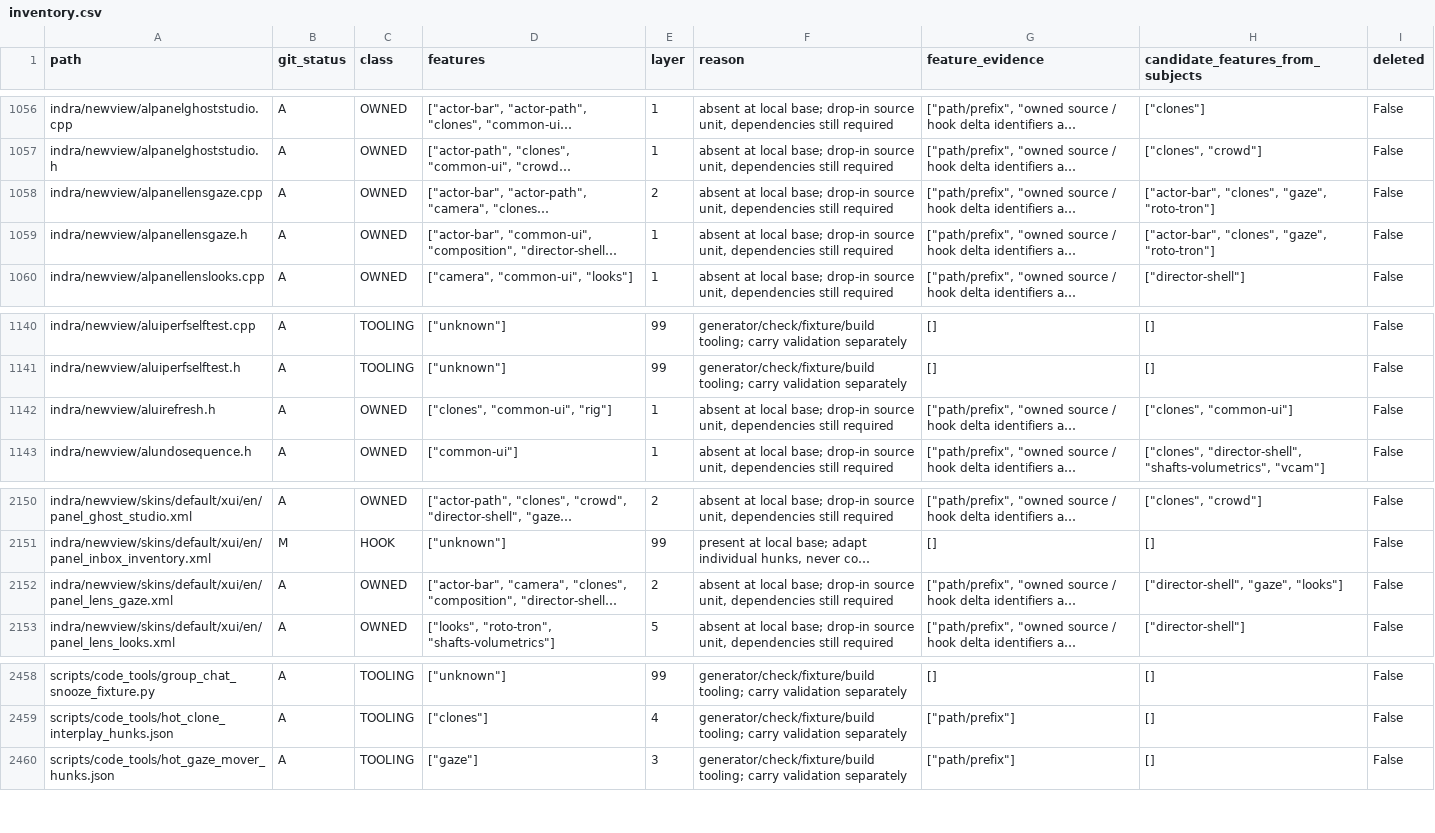
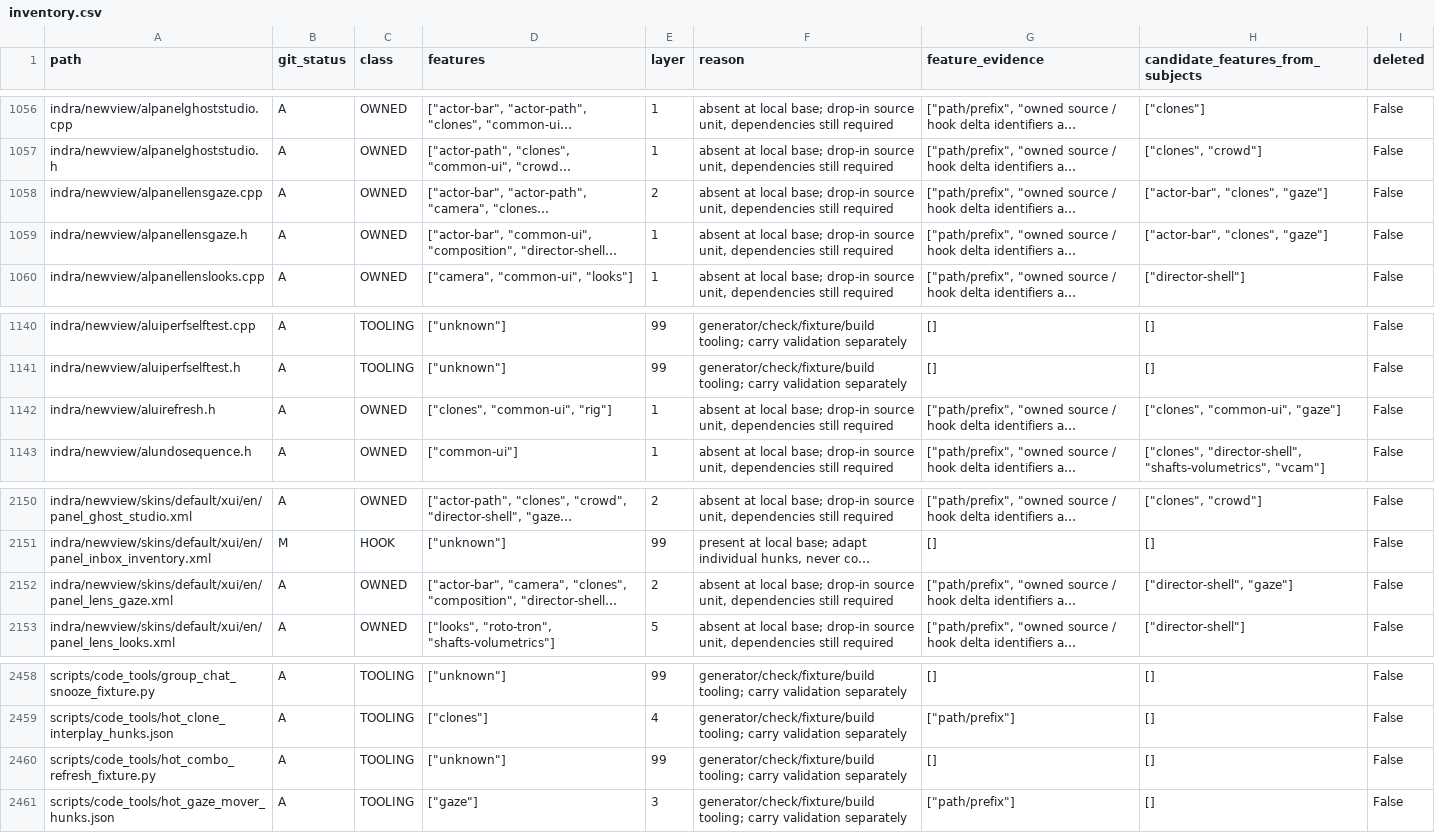
Before and after one commit to bwlupus-ctrl/Alchemy-Machinima, a CSV file: doc/director_suitcase/inventory.csv, drawn as a sheet; only a part is shown, gaps mark what is left out; long unchanged cells end in …; the diff names each change by its address in the sheet, - before the commit and + after, or states it on an @@ line.

```diff
--- a/doc/director_suitcase/inventory.csv
+++ b/doc/director_suitcase/inventory.csv
-H1058:H1059 (candidate_features_from_subjects): ["actor-bar", "clones", "gaze", "roto-tron"]
+H1058:H1059 (candidate_features_from_subjects): ["actor-bar", "clones", "gaze"]
-H1142 (candidate_features_from_subjects): ["clones", "common-ui"]
+H1142 (candidate_features_from_subjects): ["clones", "common-ui", "gaze"]
-H2152 (candidate_features_from_subjects): ["director-shell", "gaze", "looks"]
+H2152 (candidate_features_from_subjects): ["director-shell", "gaze"]
+row 2460: scripts/code_tools/hot_combo_refresh_fixture.py | A | TOOLING | ["unknown"] | 99 | generator/check/fixture/build tooling; carry validation separately | [] | [] | False
```
Also changed, not shown: 52 other files.
